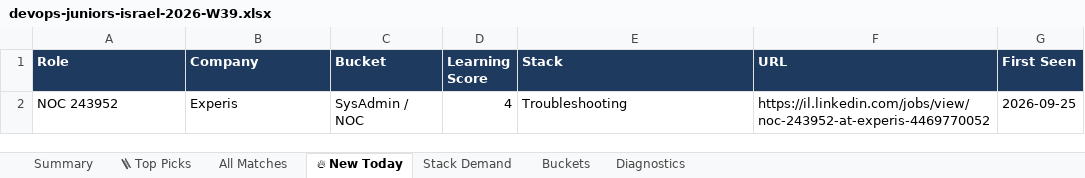
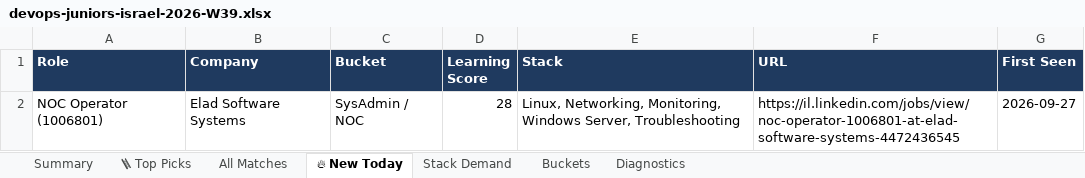
Before and after one commit to OrelBello/devops-market-data, an Excel workbook: reports/devops-juniors-israel-2026-W39.xlsx, sheet 🔥 New Today, drawn as a sheet; values as stored, in another font and other column widths than the file's, no borders; removed rows and columns are numbered as before the commit, all else as after; the diff names each change by its address in the sheet, - before the commit and + after, or states it on an @@ line.

```diff
--- a/reports/devops-juniors-israel-2026-W39.xlsx (sheet 🔥 New Today)
+++ b/reports/devops-juniors-israel-2026-W39.xlsx (sheet 🔥 New Today)
-row 2: NOC 243952 | Experis | SysAdmin / NOC | 4 | Troubleshooting | https://il.linkedin.com/jobs/view/noc-243952-at-experis-4469770052 | 2026-09-25
+row 2: NOC Operator (1006801) | Elad Software Systems | SysAdmin / NOC | 28 | Linux, Networking, Monitoring, Windows Server, Troubleshooting | https://il.linkedin.com/jobs/view/noc-operator-1006801-at-elad-software-systems-4472436545 | 2026-09-27
```
Also changed, not shown: sheet All Matches, sheet 🪜 Top Picks, sheet Stack Demand, sheet Summary, sheet Buckets, sheet Diagnostics, reports/devops-jobs-israel-2026-W39.xlsx, reports/devops-jobs-israel-latest.xlsx, 11 other files.
